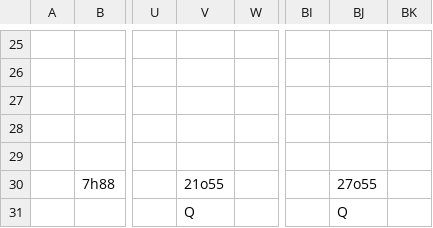
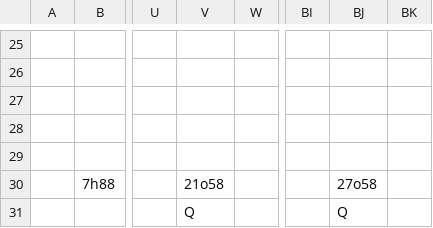
Before and after one commit to fkrstevski/GitHubRepository, a CSV file: TheEdge/android/assets/levels/KitchenSink.csv, drawn as a sheet; only a part is shown, gaps mark what is left out; the diff names each change by its address in the sheet, - before the commit and + after, or states it on an @@ line.

```diff
--- a/TheEdge/android/assets/levels/KitchenSink.csv
+++ b/TheEdge/android/assets/levels/KitchenSink.csv
-V30: 21o55
+V30: 21o58
-BJ30: 27o55
+BJ30: 27o58
```
Also changed, not shown: TheEdge/android/assets/levels/Zone2Stage3.csv, TheEdge/android/assets/levels/Zone2Stage4.csv, 6 other files.
